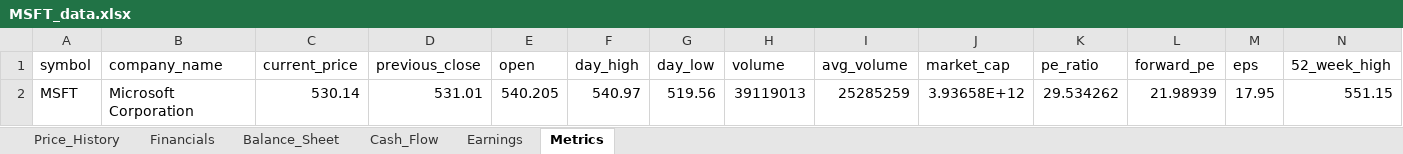
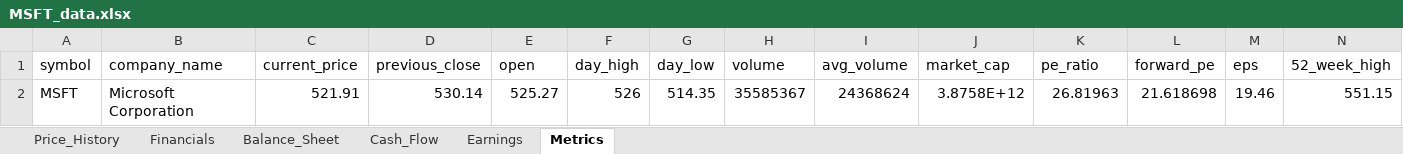
Before and after one commit to Jamesssurfer/StockResearch, an Excel workbook: data/MSFT_data.xlsx, sheet Metrics, drawn as a sheet; only a part is shown; values as stored, in another font and other column widths than the file's, no borders; removed rows and columns are numbered as before the commit, all else as after; rows hold the shown columns only; the diff names each change by its address in the sheet, - before the commit and + after, or states it on an @@ line.

Commit message:
Update MSFT data - 2026-10-31 15:27:13

```diff
--- a/data/MSFT_data.xlsx (sheet Metrics)
+++ b/data/MSFT_data.xlsx (sheet Metrics)
-row 2: MSFT | Microsoft Corporation | 530.14 | 531.01 | 540.205 | 540.97 | 519.56 | 39119013 | 25285259 | 3.93658E+12 | 29.534262 | 21.98939 | 17.95 | 551.15
+row 2: MSFT | Microsoft Corporation | 521.91 | 530.14 | 525.27 | 526 | 514.35 | 35585367 | 24368624 | 3.8758E+12 | 26.81963 | 21.618698 | 19.46 | 551.15
```
Also changed, not shown: sheet Price_History.
